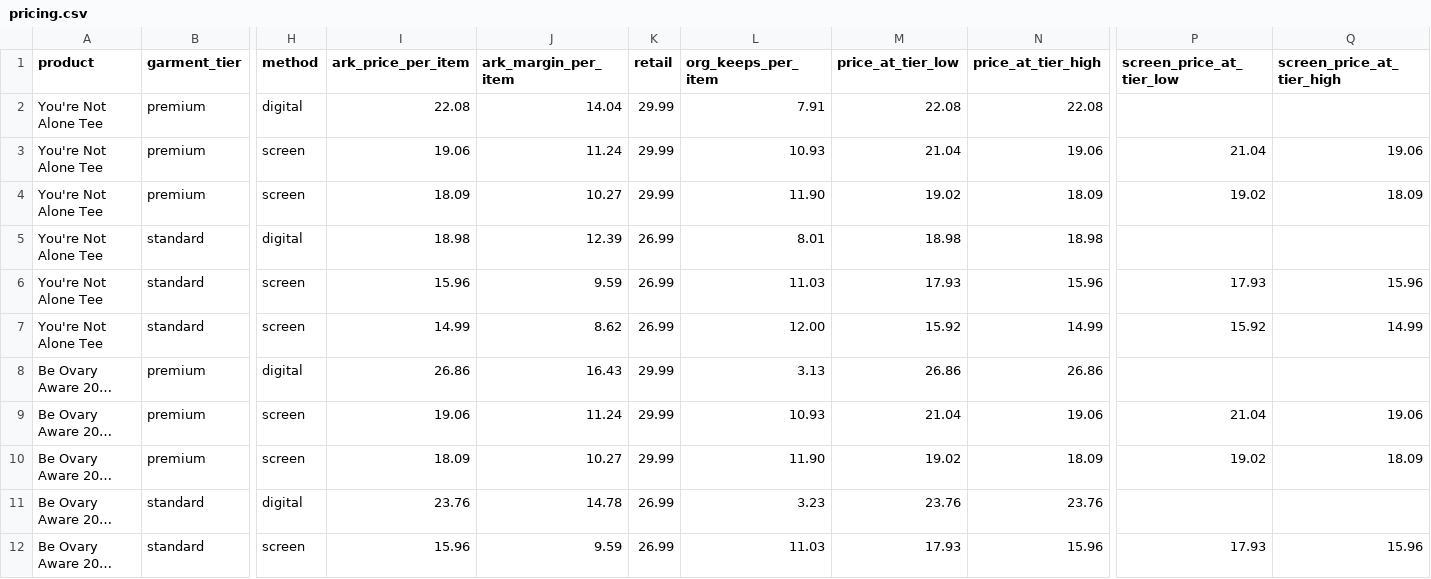
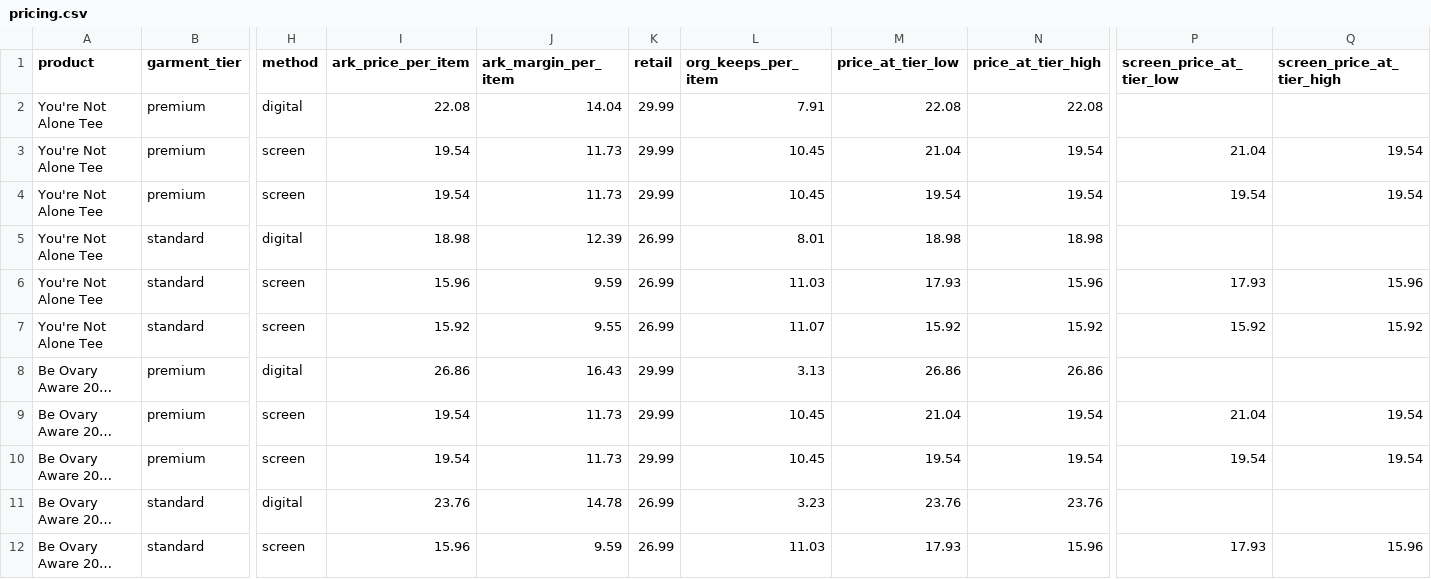
Before and after one commit to NeruoticFarrow/ARK-Screen-Printing-Website, a CSV file: site-src/stores/suesgift/pricing/pricing.csv, drawn as a sheet; only a part is shown, gaps mark what is left out; long unchanged cells end in …; the diff covers the shown part only; the diff names each change by its address in the sheet, - before the commit and + after, or states it on an @@ line.

```diff
--- a/site-src/stores/suesgift/pricing/pricing.csv
+++ b/site-src/stores/suesgift/pricing/pricing.csv
-I3 (ark_price_per_item): 19.06
+I3 (ark_price_per_item): 19.54
-J3 (ark_margin_per_item): 11.24
+J3 (ark_margin_per_item): 11.73
-L3 (org_keeps_per_item): 10.93
+L3 (org_keeps_per_item): 10.45
-N3 (price_at_tier_high): 19.06
+N3 (price_at_tier_high): 19.54
-Q3 (screen_price_at_tier_high): 19.06
+Q3 (screen_price_at_tier_high): 19.54
-I4 (ark_price_per_item): 18.09
+I4 (ark_price_per_item): 19.54
-J4 (ark_margin_per_item): 10.27
+J4 (ark_margin_per_item): 11.73
-L4 (org_keeps_per_item): 11.90
+L4 (org_keeps_per_item): 10.45
-M4 (price_at_tier_low): 19.02
+M4 (price_at_tier_low): 19.54
-N4 (price_at_tier_high): 18.09
+N4 (price_at_tier_high): 19.54
-P4 (screen_price_at_tier_low): 19.02
+P4 (screen_price_at_tier_low): 19.54
-Q4 (screen_price_at_tier_high): 18.09
+Q4 (screen_price_at_tier_high): 19.54
-I7 (ark_price_per_item): 14.99
+I7 (ark_price_per_item): 15.92
-J7 (ark_margin_per_item): 8.62
+J7 (ark_margin_per_item): 9.55
-L7 (org_keeps_per_item): 12.00
+L7 (org_keeps_per_item): 11.07
-N7 (price_at_tier_high): 14.99
+N7 (price_at_tier_high): 15.92
-Q7 (screen_price_at_tier_high): 14.99
+Q7 (screen_price_at_tier_high): 15.92
-I9 (ark_price_per_item): 19.06
+I9 (ark_price_per_item): 19.54
-J9 (ark_margin_per_item): 11.24
+J9 (ark_margin_per_item): 11.73
-L9 (org_keeps_per_item): 10.93
+L9 (org_keeps_per_item): 10.45
-N9 (price_at_tier_high): 19.06
+N9 (price_at_tier_high): 19.54
-Q9 (screen_price_at_tier_high): 19.06
+Q9 (screen_price_at_tier_high): 19.54
-I10 (ark_price_per_item): 18.09
+I10 (ark_price_per_item): 19.54
-J10 (ark_margin_per_item): 10.27
+J10 (ark_margin_per_item): 11.73
-L10 (org_keeps_per_item): 11.90
+L10 (org_keeps_per_item): 10.45
-M10 (price_at_tier_low): 19.02
+M10 (price_at_tier_low): 19.54
-N10 (price_at_tier_high): 18.09
+N10 (price_at_tier_high): 19.54
-P10 (screen_price_at_tier_low): 19.02
+P10 (screen_price_at_tier_low): 19.54
-Q10 (screen_price_at_tier_high): 18.09
+Q10 (screen_price_at_tier_high): 19.54
```
Also changed, not shown: 144 edited cells elsewhere in this file, site-src/stores/suesgift/pricing/client-pricing.csv, 5 other files.
